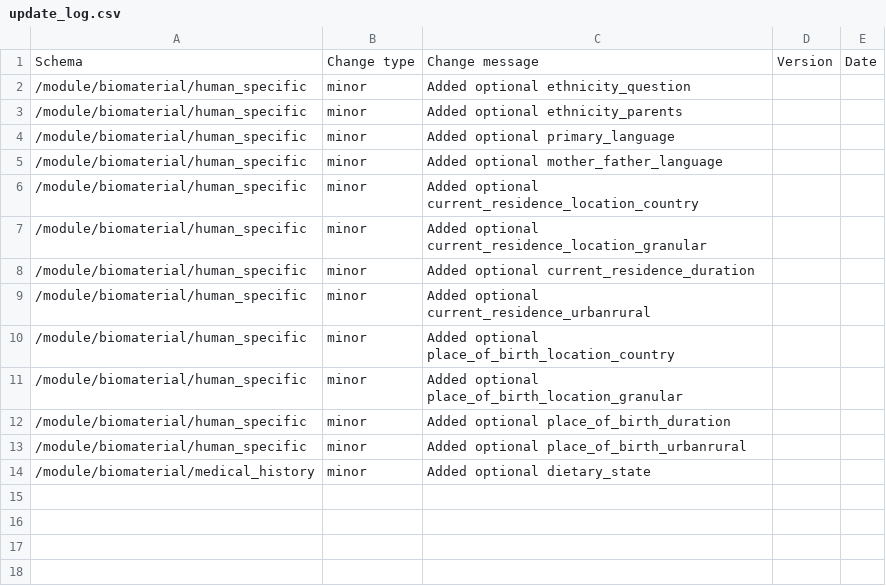
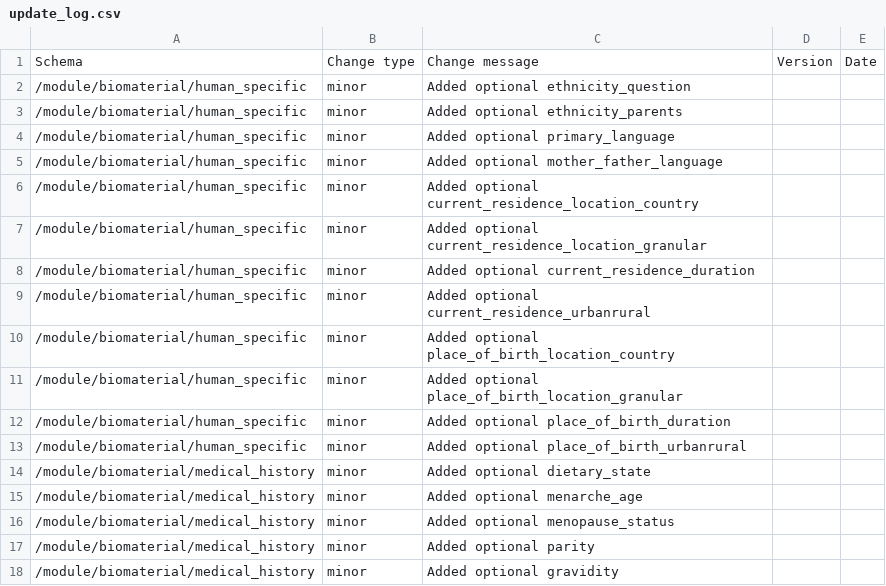
Before and after one commit to HumanCellAtlas/metadata-schema, a CSV file: json_schema/update_log.csv, drawn as a sheet; the diff names each change by its address in the sheet, - before the commit and + after, or states it on an @@ line.

```diff
--- a/json_schema/update_log.csv
+++ b/json_schema/update_log.csv
+row 15: /module/biomaterial/medical_history | minor | Added optional menarche_age
+row 16: /module/biomaterial/medical_history | minor | Added optional menopause_status
+row 17: /module/biomaterial/medical_history | minor | Added optional parity
+row 18: /module/biomaterial/medical_history | minor | Added optional gravidity
```
Also changed, not shown: 1 other file.
